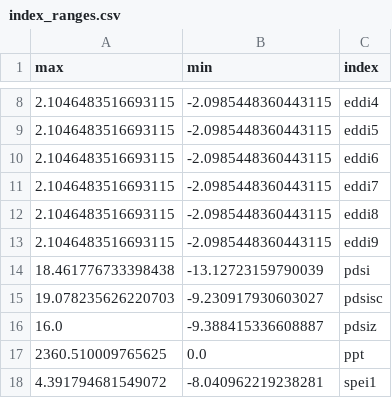
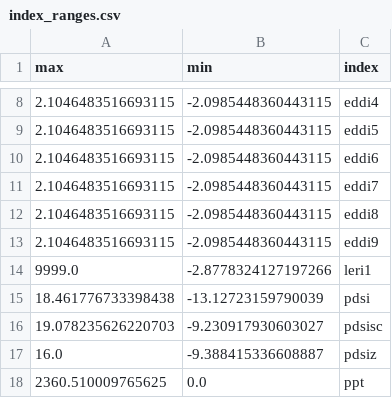
Before and after one commit to WilliamsTravis/Drought-Index-Portal, a CSV file: data/tables/index_ranges.csv, drawn as a sheet; only a part is shown, gaps mark what is left out; the shorter side is filled out with more unchanged rows.

```diff
--- a/data/tables/index_ranges.csv
+++ b/data/tables/index_ranges.csv
@@ -13,2 +13,3 @@ max,min,index
 2.1046483516693115,-2.0985448360443115,eddi9
+9999.0,-2.8778324127197266,leri1
 18.461776733398438,-13.12723159790039,pdsi
```
Also changed, not shown: 4 other files.
